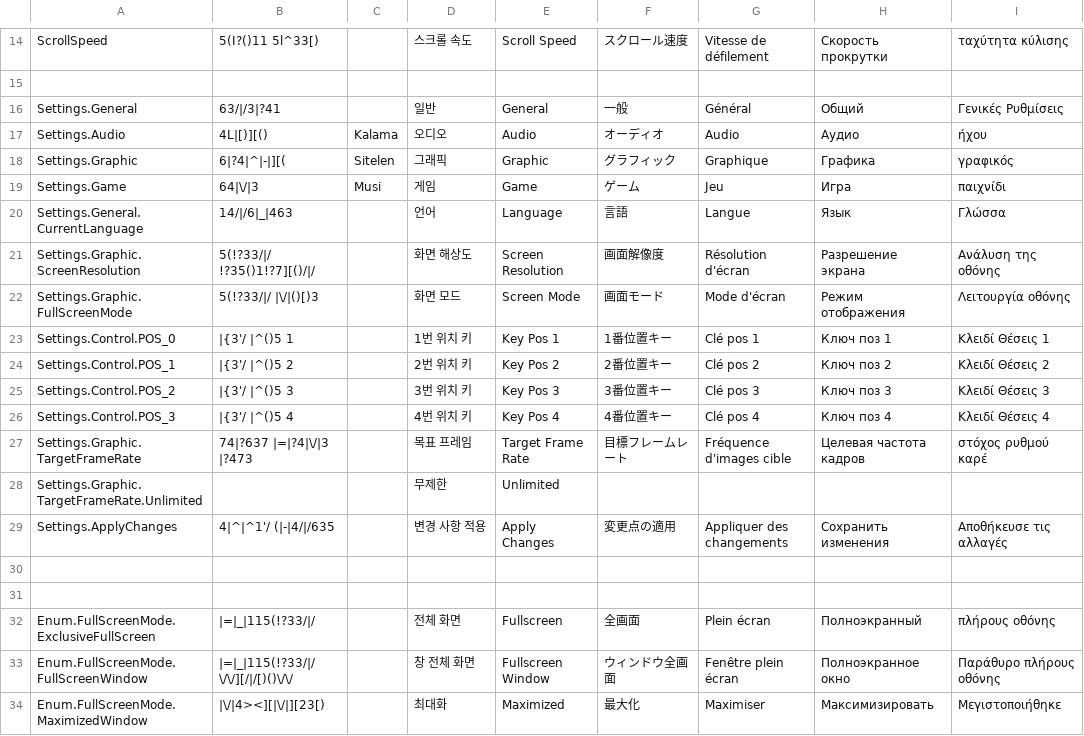
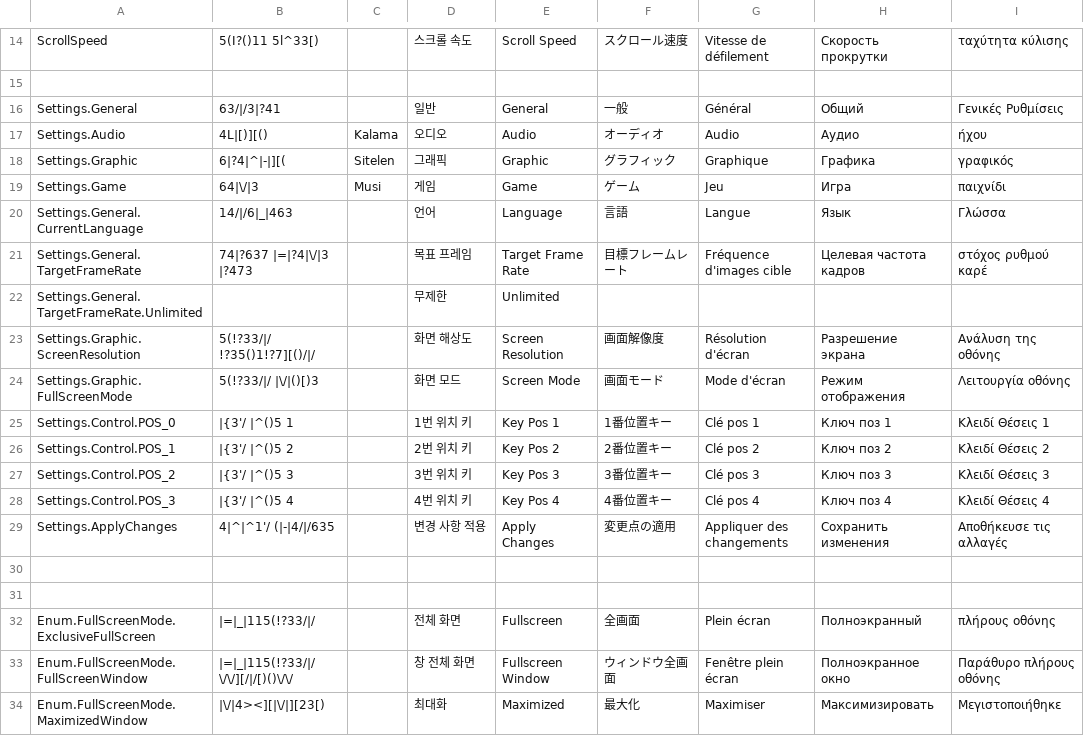
Before and after one commit to VANTA-SPACE/STIGMA, a CSV file: Assets/Resources/translation.csv, drawn as a sheet; only a part is shown, gaps mark what is left out.

```diff
--- a/Assets/Resources/translation.csv
+++ b/Assets/Resources/translation.csv
@@ -20,2 +20,4 @@ Settings.Game,64|\/|3,Musi,게임,Game,ゲーム,Jeu,Игра,παιχνίδι
 Settings.General.CurrentLanguage,14/|/6|_|463,,언어,Language,言語,Langue,Язык,Γλώσσα
+Settings.General.TargetFrameRate,74|?637 |=|?4|\/|3 |?473,,목표 프레임,Target Frame Rate,目標フレームレート,Fréquence d'images cible,Целевая частота кадров,στόχος ρυθμού καρέ
+Settings.General.TargetFrameRate.Unlimited,,,무제한,Unlimited,,,,
 Settings.Graphic.ScreenResolution,5(!?33/|/ !?35()1!?7][()/|/,,화면 해상도,Screen Resolution,画面解像度,Résolution d'écran,Разрешение экрана,Ανάλυση της οθόνης
@@ -26,4 +28,2 @@ Settings.Control.POS_2,|{3'/ |^()5 3,,3번 위치 키,Key Pos 3,3番位置キー
 Settings.Control.POS_3,|{3'/ |^()5 4,,4번 위치 키,Key Pos 4,4番位置キー,Clé pos 4,Ключ поз 4,Κλειδί Θέσεις 4
-Settings.Graphic.TargetFrameRate,74|?637 |=|?4|\/|3 |?473,,목표 프레임,Target Frame Rate,目標フレームレート,Fréquence d'images cible,Целевая частота кадров,στόχος ρυθμού καρέ
-Settings.Graphic.TargetFrameRate.Unlimited,,,무제한,Unlimited,,,,
 Settings.ApplyChanges,4|^|^1'/ (|-|4/|/635,,변경 사항 적용,Apply Changes,変更点の適用,Appliquer des changements,Сохранить изменения,Αποθήκευσε τις αλλαγές
```
Also changed, not shown: 14 other files.
